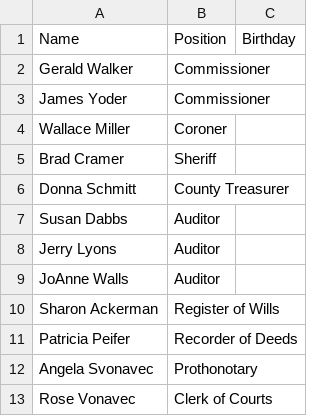
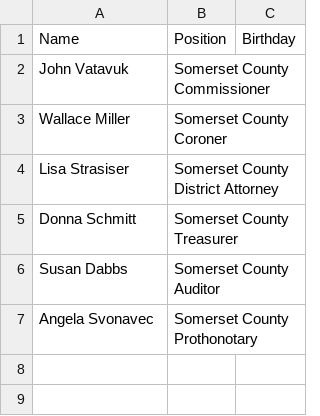
Before and after one commit to srge1827/PADEMS, a CSV file: County Officials/Somerset.csv, drawn as a sheet.

```diff
--- a/County Officials/Somerset.csv
+++ b/County Officials/Somerset.csv
@@ -1,13 +1,7 @@
 Name,Position,Birthday
-Gerald Walker,Commissioner
-James Yoder,Commissioner
-Wallace Miller,Coroner
-Brad Cramer,Sheriff
-Donna Schmitt,County Treasurer
-Susan Dabbs,Auditor
-Jerry Lyons,Auditor
-JoAnne Walls,Auditor
-Sharon Ackerman,Register of Wills
-Patricia Peifer,Recorder of Deeds
-Angela Svonavec,Prothonotary
-Rose Vonavec,Clerk of Courts
+John Vatavuk,Somerset County Commissioner
+Wallace Miller,Somerset County Coroner
+Lisa Strasiser,Somerset County District Attorney
+Donna Schmitt,Somerset County Treasurer
+Susan Dabbs,Somerset County Auditor
+Angela Svonavec,Somerset County Prothonotary
```
Also changed, not shown: County Officials/Northampton.csv, 9 other files.
